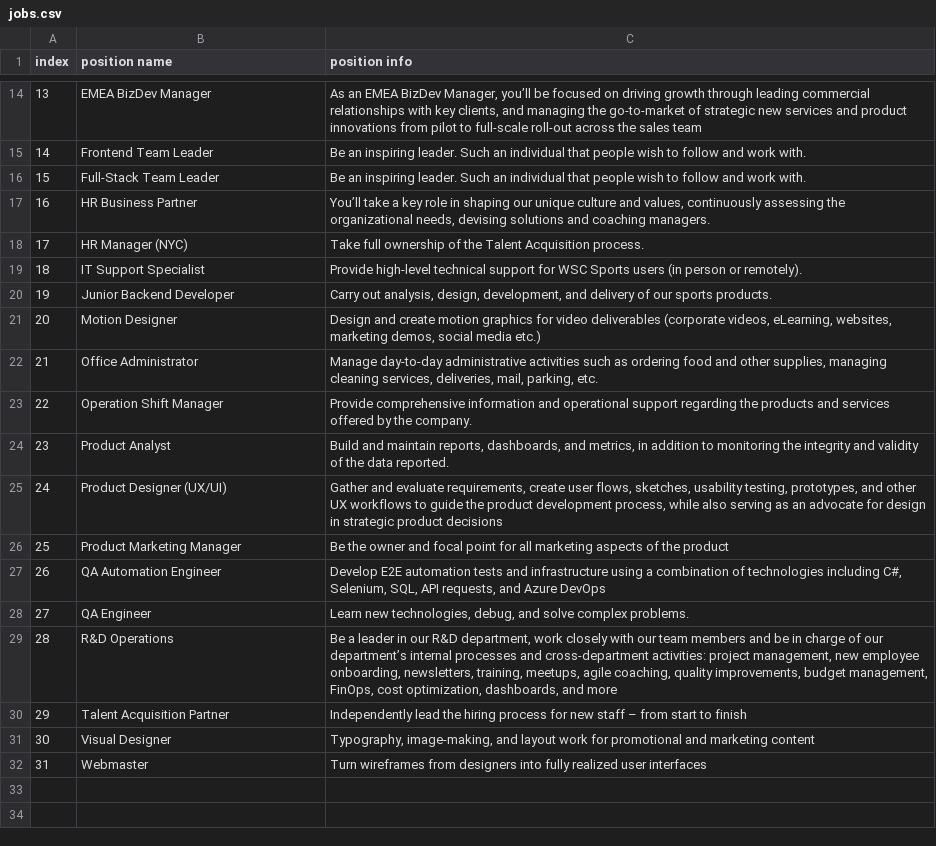
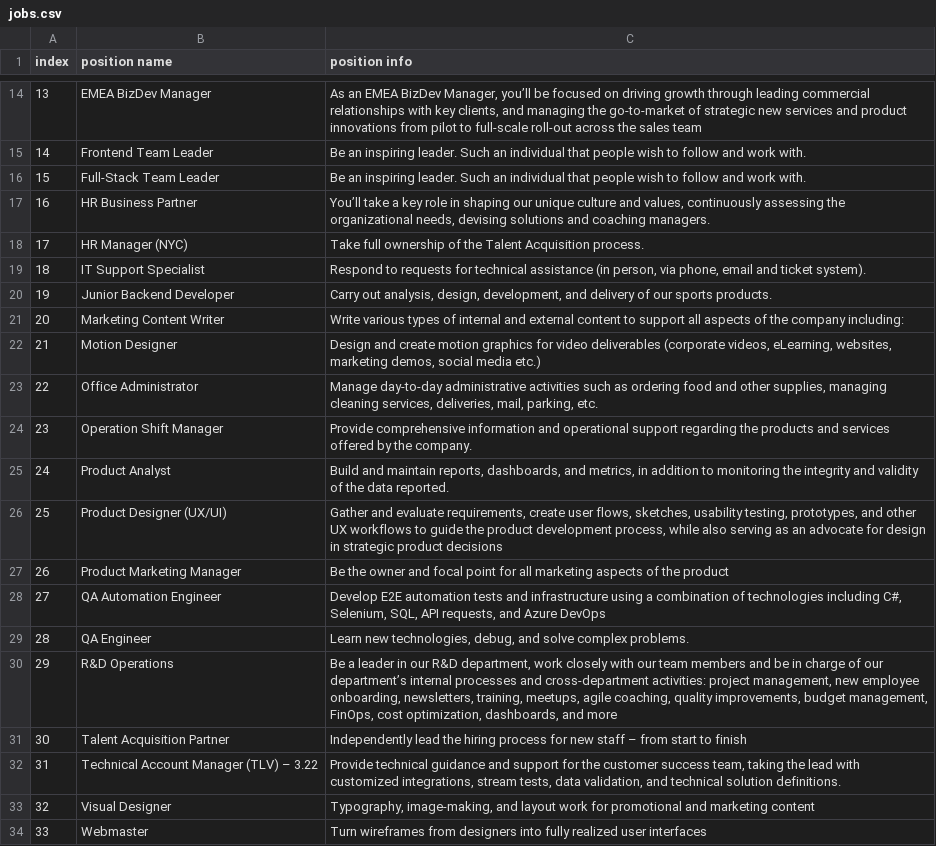
Before and after one commit to vigneshsankariyer1234567890/scraping-wsc-sports.com, a CSV file: jobs.csv, drawn as a sheet; only a part is shown, gaps mark what is left out; addresses are those after the commit; the diff names each change by its address in the sheet, - before the commit and + after, or states it on an @@ line.

Commit message:
Update jobs.csv

```diff
--- a/jobs.csv
+++ b/jobs.csv
-C19 (position info): Provide high-level technical support for WSC Sports users (in person or remotely).
+C19 (position info): Respond to requests for technical assistance (in person, via phone, email and ticket system).
+row 21: 20 | Marketing Content Writer | Write various types of internal and external content to support all aspects of the company including:
@@ column A (index) renumbered from row 22 down @@
+row 32: 31 | Technical Account Manager (TLV) – 3.22 | Provide technical guidance and support for the customer success team, taking the lead with customized integrations, stream tests, data validation, and technical solution definitions.
```
